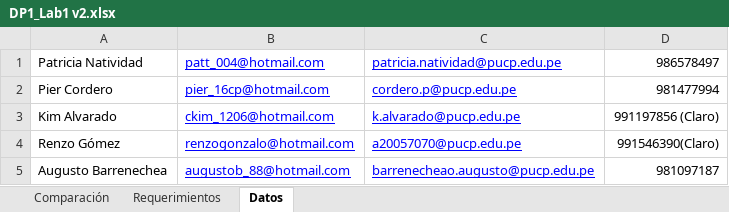
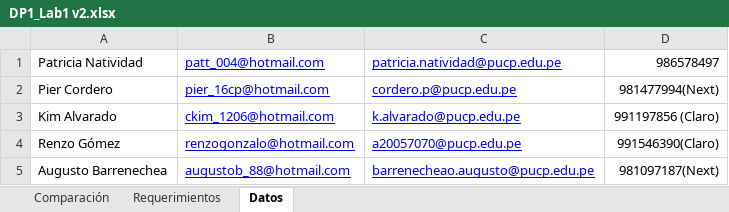
Before and after one commit to diegohttp/plagiarius, an Excel workbook: Lab1/DP1_Lab1 v2.xlsx, sheet Datos, drawn as a sheet; values as stored, in another font and other column widths than the file's, no borders; the diff names each change by its address in the sheet, - before the commit and + after, or states it on an @@ line.

```diff
--- a/Lab1/DP1_Lab1 v2.xlsx (sheet Datos)
+++ b/Lab1/DP1_Lab1 v2.xlsx (sheet Datos)
-D2: 981477994
+D2: 981477994(Next)
-D5: 981097187
+D5: 981097187(Next)
```
